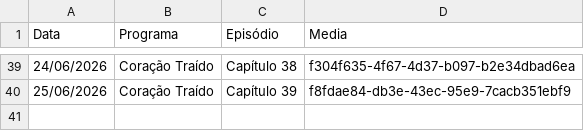
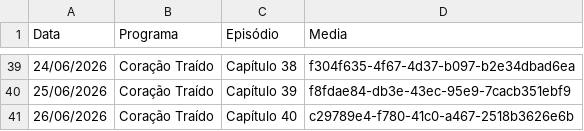
Before and after one commit to henriquerossi/Grade-SBTNovelas, a CSV file: programas/Coração_Traído.csv, drawn as a sheet; only a part is shown, gaps mark what is left out; the diff names each change by its address in the sheet, - before the commit and + after, or states it on an @@ line.

```diff
--- a/programas/Coração_Traído.csv
+++ b/programas/Coração_Traído.csv
+row 41: 26/06/2026 | Coração Traído | Capítulo 40 | c29789e4-f780-41c0-a467-2518b3626e6b
```
Also changed, not shown: programas/Amor_e_Ódio.csv, programas/Gata_Selvagem.csv, 3 other files.
